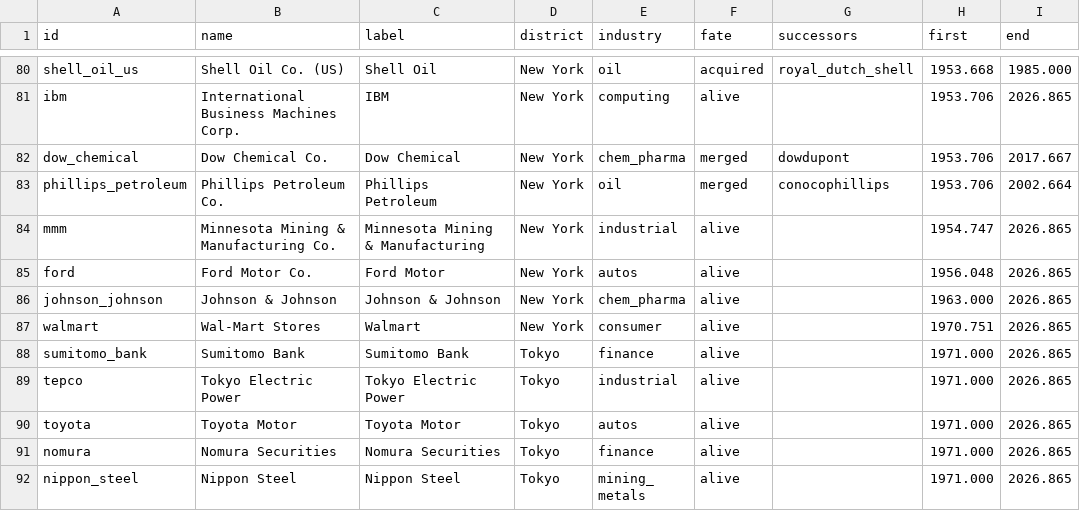
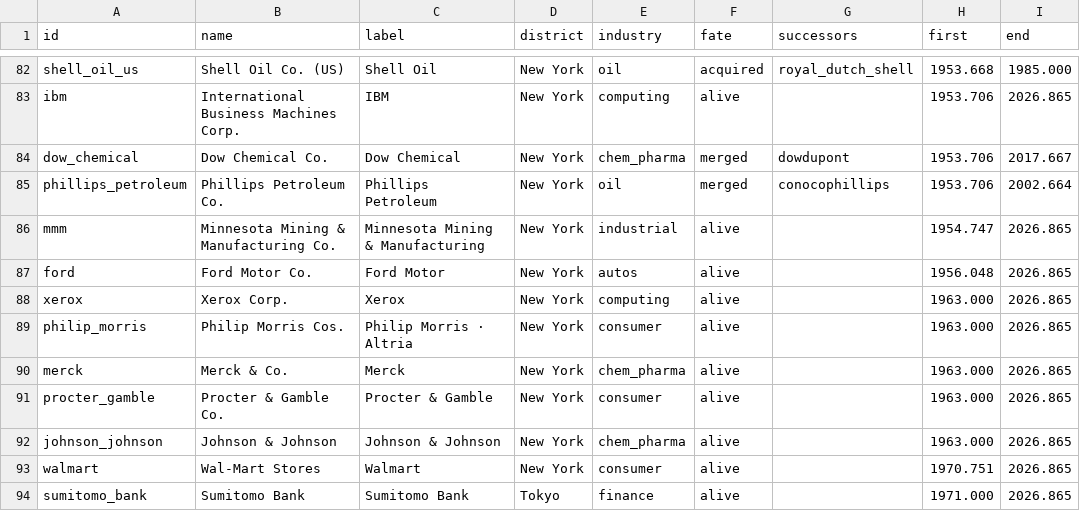
Before and after one commit to drburke-droid/nhl-sog-predictor, a CSV file: market_sand/data/companies.csv, drawn as a sheet; only a part is shown, gaps mark what is left out; the shorter side is filled out with more unchanged rows; the diff covers the shown part only; the diff names each change by its address in the sheet, - before the commit and + after, or states it on an @@ line.

```diff
--- a/market_sand/data/companies.csv
+++ b/market_sand/data/companies.csv
+row 88: xerox | Xerox Corp. | Xerox | New York | computing | alive |  | 1963.000 | 2026.865
+row 89: philip_morris | Philip Morris Cos. | Philip Morris · Altria | New York | consumer | alive |  | 1963.000 | 2026.865
+row 90: merck | Merck & Co. | Merck | New York | chem_pharma | alive |  | 1963.000 | 2026.865
+row 91: procter_gamble | Procter & Gamble Co. | Procter & Gamble | New York | consumer | alive |  | 1963.000 | 2026.865
```
Also changed, not shown: 6 added rows, 9 removed rows and 3 edited cells elsewhere in this file, market_sand/data/events.csv, 13 other files.
